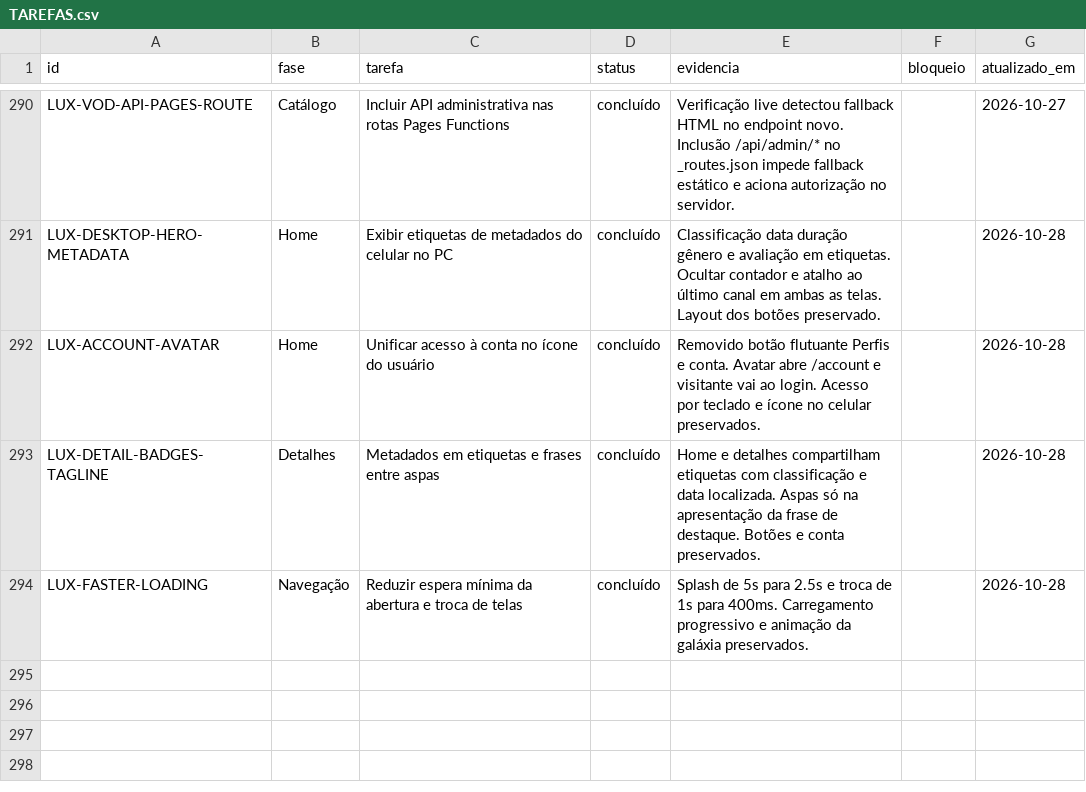
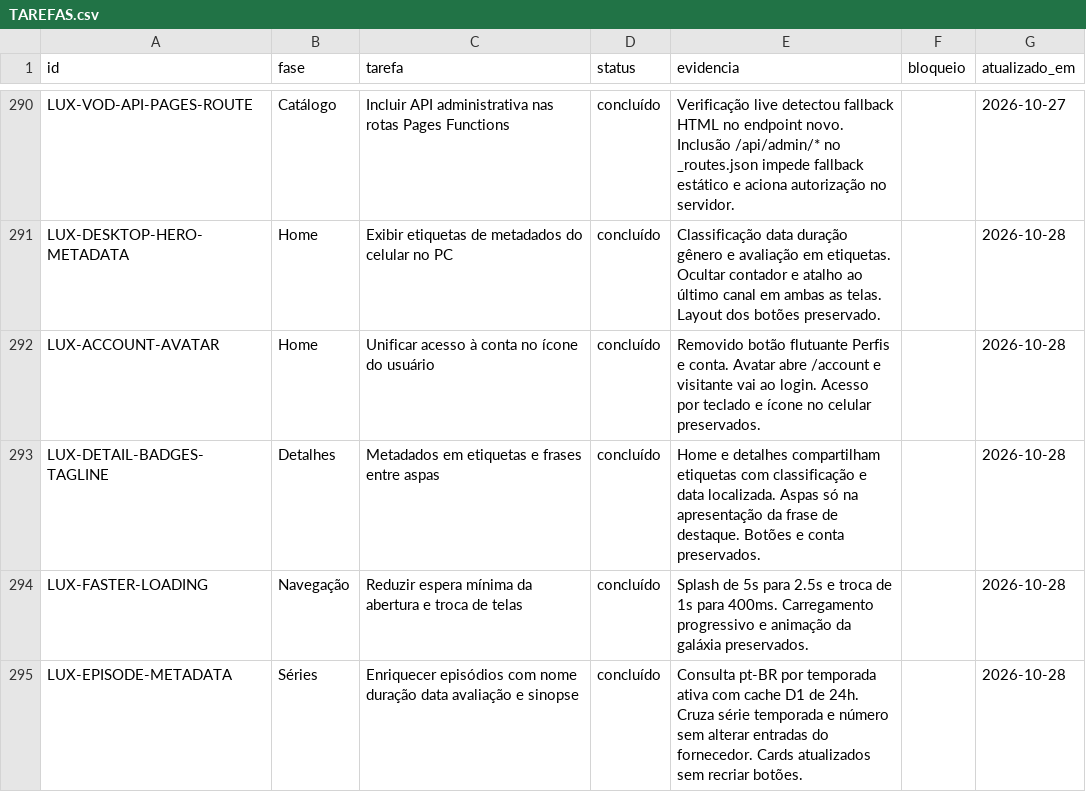
Before and after one commit to DevSouza208/LuxPlayerZero, a CSV file: docs/TAREFAS.csv, drawn as a sheet; only a part is shown, gaps mark what is left out.

Commit message:
Show episode names, runtimes and summaries from TMDB (#70)
* Enrich available series episodes with cached TMDB season metadata

* Record episode metadata implementation and validation

```diff
--- a/docs/TAREFAS.csv
+++ b/docs/TAREFAS.csv
@@ -294 +294,2 @@ LUX-DETAIL-BADGES-TAGLINE;Detalhes;Metadados em etiquetas e frases entre aspas;c
 LUX-FASTER-LOADING;Navegação;Reduzir espera mínima da abertura e troca de telas;concluído;Splash de 5s para 2.5s e troca de 1s para 400ms. Carregamento progressivo e animação da galáxia preservados.;;2026-10-28
+LUX-EPISODE-METADATA;Séries;Enriquecer episódios com nome duração data avaliação e sinopse;concluído;Consulta pt-BR por temporada ativa com cache D1 de 24h. Cruza série temporada e número sem alterar entradas do fornecedor. Cards atualizados sem recriar botões.;;2026-10-28
```
Also changed, not shown: 8 other files.
